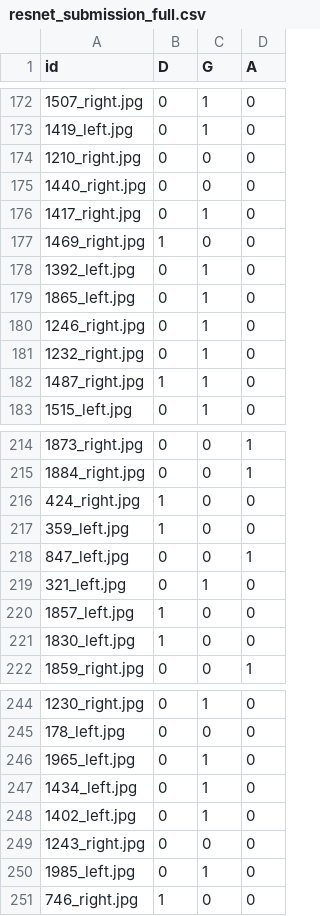
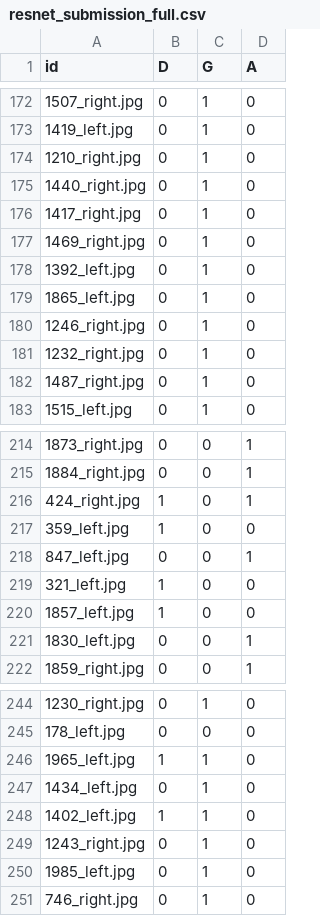
Before and after one commit to littlemicrowave/Multi-Retinal-Disease-Detection, a CSV file: bare_backbone_performance/resnet_submission_full.csv, drawn as a sheet; only a part is shown, gaps mark what is left out; the diff covers the shown part only.

```diff
--- a/bare_backbone_performance/resnet_submission_full.csv
+++ b/bare_backbone_performance/resnet_submission_full.csv
@@ -173,6 +173,6 @@ id,D,G,A
 1419_left.jpg,0,1,0
-1210_right.jpg,0,0,0
-1440_right.jpg,0,0,0
+1210_right.jpg,0,1,0
+1440_right.jpg,0,1,0
 1417_right.jpg,0,1,0
-1469_right.jpg,1,0,0
+1469_right.jpg,0,1,0
 1392_left.jpg,0,1,0
@@ -181,3 +181,3 @@ id,D,G,A
 1232_right.jpg,0,1,0
-1487_right.jpg,1,1,0
+1487_right.jpg,0,1,0
 1515_left.jpg,0,1,0
@@ -215,8 +215,8 @@ id,D,G,A
 1884_right.jpg,0,0,1
-424_right.jpg,1,0,0
+424_right.jpg,1,0,1
 359_left.jpg,1,0,0
 847_left.jpg,0,0,1
-321_left.jpg,0,1,0
+321_left.jpg,1,0,0
 1857_left.jpg,1,0,0
-1830_left.jpg,1,0,0
+1830_left.jpg,0,0,1
 1859_right.jpg,0,0,1
@@ -245,7 +245,7 @@ id,D,G,A
 178_left.jpg,0,0,0
-1965_left.jpg,0,1,0
+1965_left.jpg,1,1,0
 1434_left.jpg,0,1,0
-1402_left.jpg,0,1,0
-1243_right.jpg,0,0,0
+1402_left.jpg,1,1,0
+1243_right.jpg,0,1,0
 1985_left.jpg,0,1,0
-746_right.jpg,1,0,0
+746_right.jpg,0,1,0
```
Also changed, not shown: 30 edited cells elsewhere in this file, bare_backbone_performance/resnet_submission_classifier_tune.csv, bare_backbone_performance/resnet_submission_notune.csv, 12 other files.
